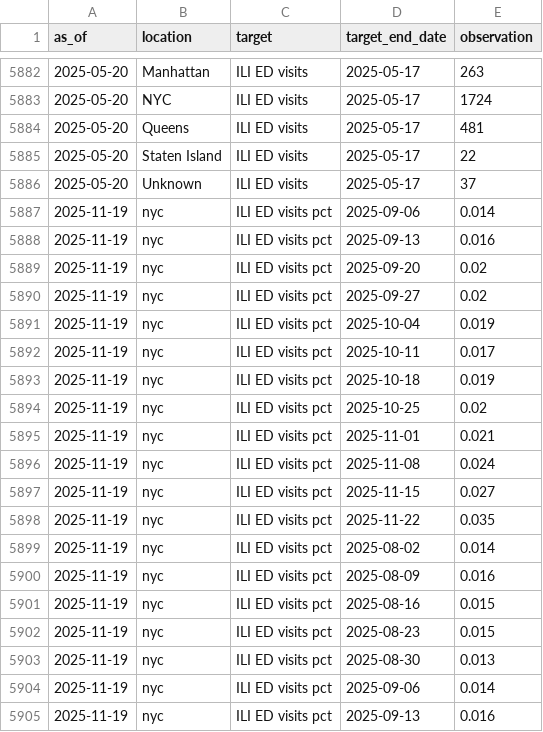
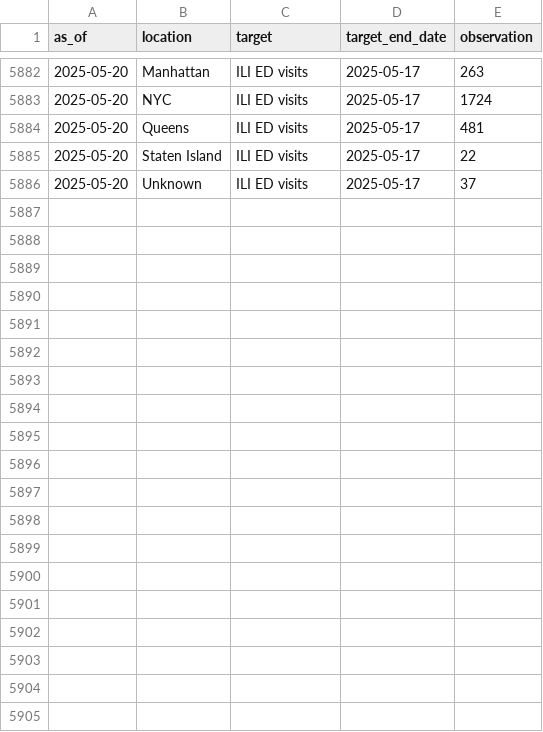
Before and after one commit to donga0223/flu-metrocast, a CSV file: target-data/time-series.csv, drawn as a sheet; only a part is shown, gaps mark what is left out; the diff covers the shown part only.

```diff
--- a/target-data/time-series.csv
+++ b/target-data/time-series.csv
@@ -5886,20 +5886 @@
 2025-05-20,"Unknown","ILI ED visits",2025-05-17,37
-2025-11-19,"nyc","ILI ED visits pct",2025-09-06,0.014
-2025-11-19,"nyc","ILI ED visits pct",2025-09-13,0.016
-2025-11-19,"nyc","ILI ED visits pct",2025-09-20,0.02
-2025-11-19,"nyc","ILI ED visits pct",2025-09-27,0.02
-2025-11-19,"nyc","ILI ED visits pct",2025-10-04,0.019
-2025-11-19,"nyc","ILI ED visits pct",2025-10-11,0.017
-2025-11-19,"nyc","ILI ED visits pct",2025-10-18,0.019
-2025-11-19,"nyc","ILI ED visits pct",2025-10-25,0.02
-2025-11-19,"nyc","ILI ED visits pct",2025-11-01,0.021
-2025-11-19,"nyc","ILI ED visits pct",2025-11-08,0.024
-2025-11-19,"nyc","ILI ED visits pct",2025-11-15,0.027
-2025-11-19,"nyc","ILI ED visits pct",2025-11-22,0.035
-2025-11-19,"nyc","ILI ED visits pct",2025-08-02,0.014
-2025-11-19,"nyc","ILI ED visits pct",2025-08-09,0.016
-2025-11-19,"nyc","ILI ED visits pct",2025-08-16,0.015
-2025-11-19,"nyc","ILI ED visits pct",2025-08-23,0.015
-2025-11-19,"nyc","ILI ED visits pct",2025-08-30,0.013
-2025-11-19,"nyc","ILI ED visits pct",2025-09-06,0.014
-2025-11-19,"nyc","ILI ED visits pct",2025-09-13,0.016
```
Also changed, not shown: 10 removed rows elsewhere in this file, target-data/oracle-output.csv, 1 other file.
